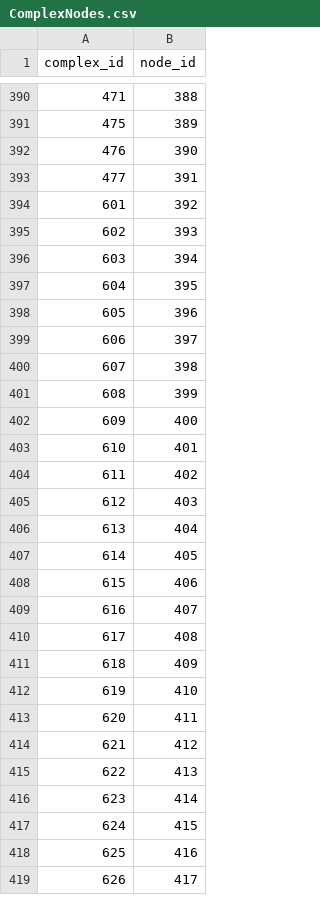
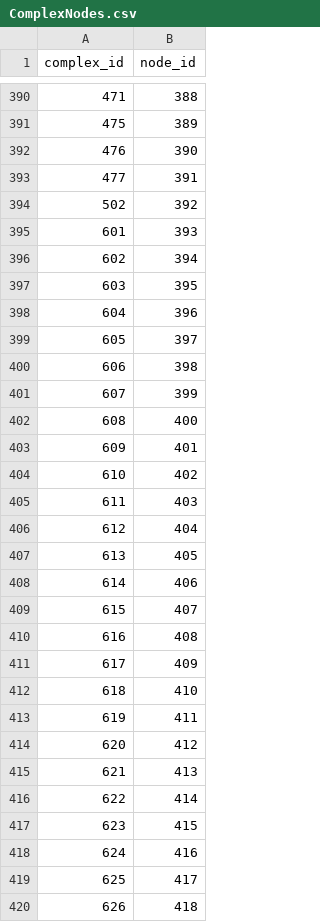
Before and after one commit to zeeeeth/hush, a CSV file: data/processed/ComplexNodes.csv, drawn as a sheet; only a part is shown, gaps mark what is left out; the diff covers the shown part only.

```diff
--- a/data/processed/ComplexNodes.csv
+++ b/data/processed/ComplexNodes.csv
@@ -393,27 +393,28 @@ complex_id,node_id
 477,391
-601,392
-602,393
-603,394
-604,395
-605,396
-606,397
-607,398
-608,399
-609,400
-610,401
-611,402
-612,403
-613,404
-614,405
-615,406
-616,407
-617,408
-618,409
-619,410
-620,411
-621,412
-622,413
-623,414
-624,415
-625,416
-626,417
+502,392
+601,393
+602,394
+603,395
+604,396
+605,397
+606,398
+607,399
+608,400
+609,401
+610,402
+611,403
+612,404
+613,405
+614,406
+615,407
+616,408
+617,409
+618,410
+619,411
+620,412
+621,413
+622,414
+623,415
+624,416
+625,417
+626,418
```
Also changed, not shown: 6 edited cells elsewhere in this file, models/sweep_results.csv, models/test_evaluation_results.csv, 22 other files.
